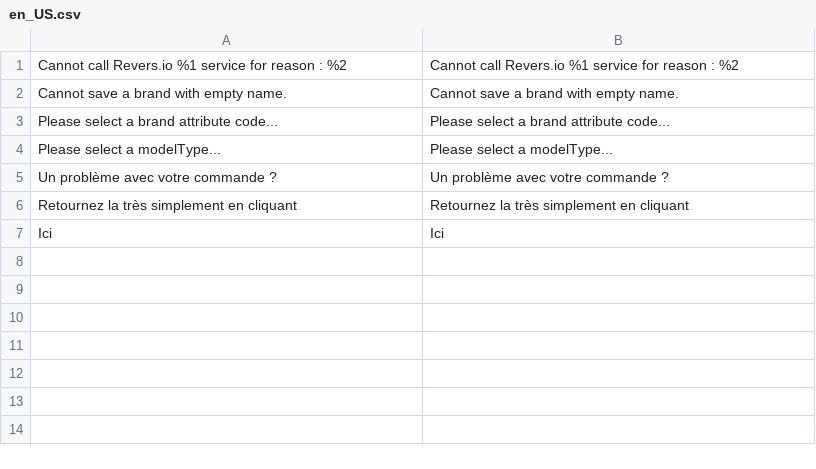
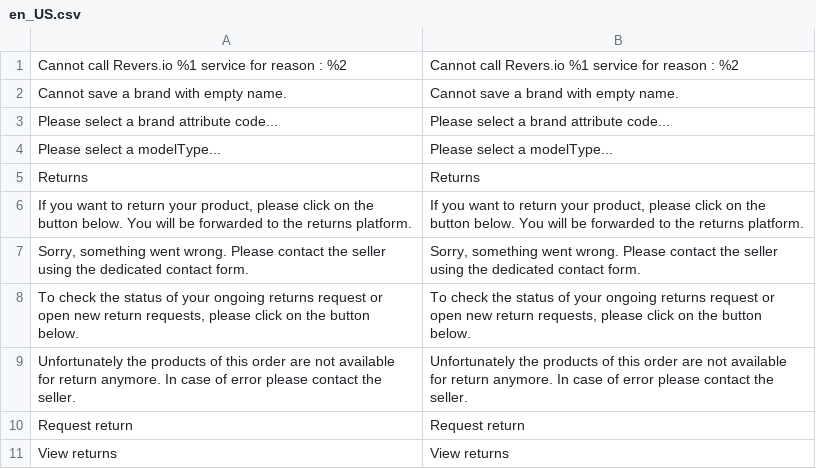
Before and after one commit to agence-tbd/reversio-rma-magento-2, a CSV file: i18n/en_US.csv, drawn as a sheet; removed rows and columns are numbered as before the commit, all else as after; the diff names each change by its address in the sheet, - before the commit and + after, or states it on an @@ line.

```diff
--- a/i18n/en_US.csv
+++ b/i18n/en_US.csv
-row 5: Un problème avec votre commande ? | Un problème avec votre commande ?
-row 6: Retournez la très simplement en cliquant | Retournez la très simplement en cliquant
-row 7: Ici | Ici
+row 5: Returns | Returns
+row 6: If you want to return your product, please click on the button below. You will be forwarded to the returns platform. | If you want to return your product, please click on the button below. You will be forwarded to the returns platform.
+row 7: Sorry, something went wrong. Please contact the seller using the dedicated contact form. | Sorry, something went wrong. Please contact the seller using the dedicated contact form.
+row 8: To check the status of your ongoing returns request or open new return requests, please click on the button below. | To check the status of your ongoing returns request or open new return requests, please click on the button below.
+row 9: Unfortunately the products of this order are not available for return anymore. In case of error please contact the seller. | Unfortunately the products of this order are not available for return anymore. In case of error please contact the seller.
+row 10: Request return | Request return
+row 11: View returns | View returns
```
Also changed, not shown: i18n/fr_FR.csv, 4 other files.
